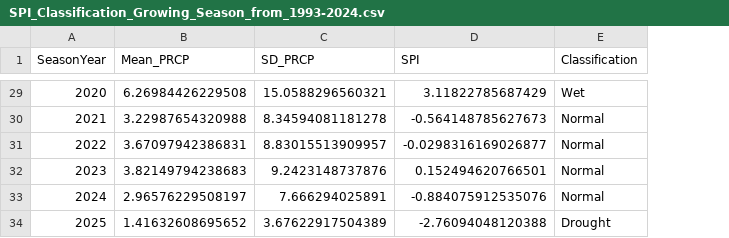
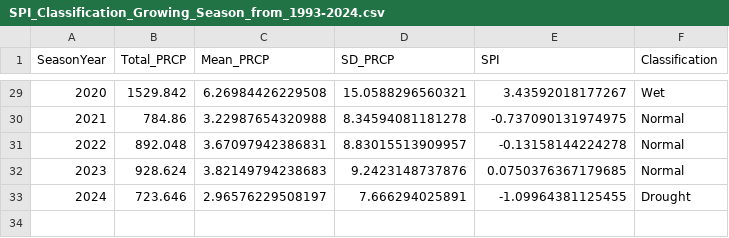
Before and after one commit to vbs0303/MS-Thesis, a CSV file: SPI_Classification_Growing_Season_from_1993-2024.csv, drawn as a sheet; only a part is shown, gaps mark what is left out; removed rows and columns are numbered as before the commit, all else as after; the diff covers the shown part only; the diff names each change by its address in the sheet, - before the commit and + after, or states it on an @@ line.

```diff
--- a/SPI_Classification_Growing_Season_from_1993-2024.csv
+++ b/SPI_Classification_Growing_Season_from_1993-2024.csv
+column B (Total_PRCP), rows 29-33: 1529.842 | 784.86 | 892.048 | 928.624 | 723.646
-E29 (SPI): 3.11822785687429
+E29 (SPI): 3.43592018177267
-E30 (SPI): -0.564148785627673
+E30 (SPI): -0.737090131974975
-E31 (SPI): -0.0298316169026877
+E31 (SPI): -0.13158144224278
-E32 (SPI): 0.152494620766501
+E32 (SPI): 0.0750376367179685
-E33 (SPI): -0.884075912535076
+E33 (SPI): -1.09964381125455
-F33 (Classification): Normal
+F33 (Classification): Drought
-row 34: 2025 | 1.41632608695652 | 3.67622917504389 | -2.76094048120388 | Drought
```
Also changed, not shown: 27 edited cells elsewhere in this file, SPI_Index.csv, 2 other files.
